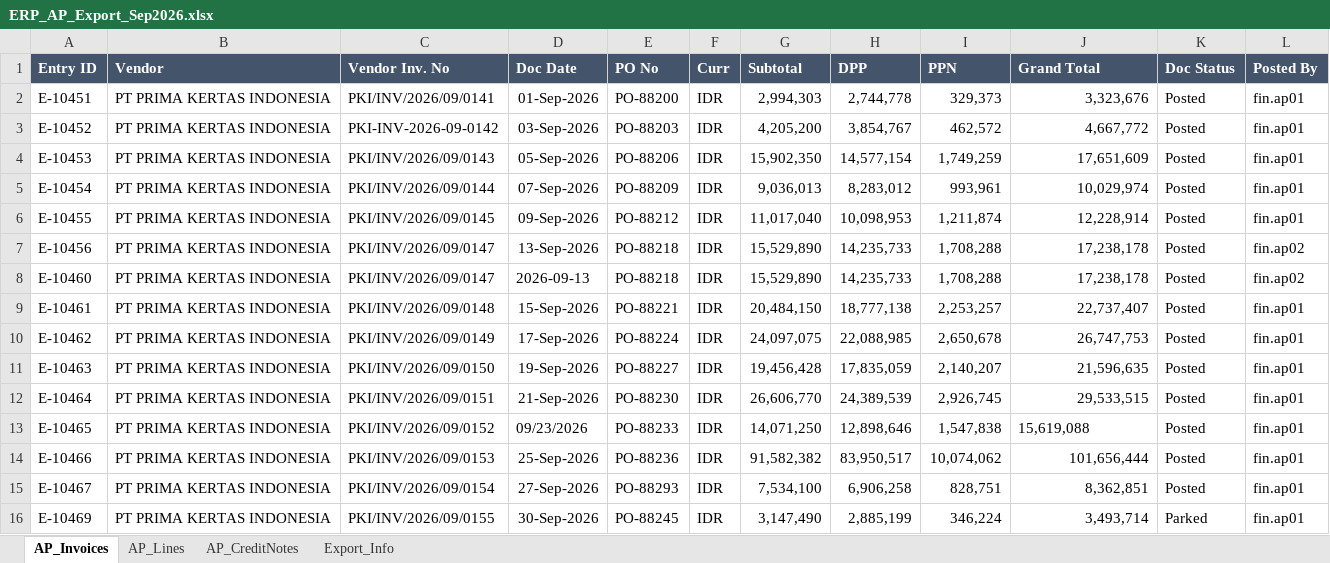
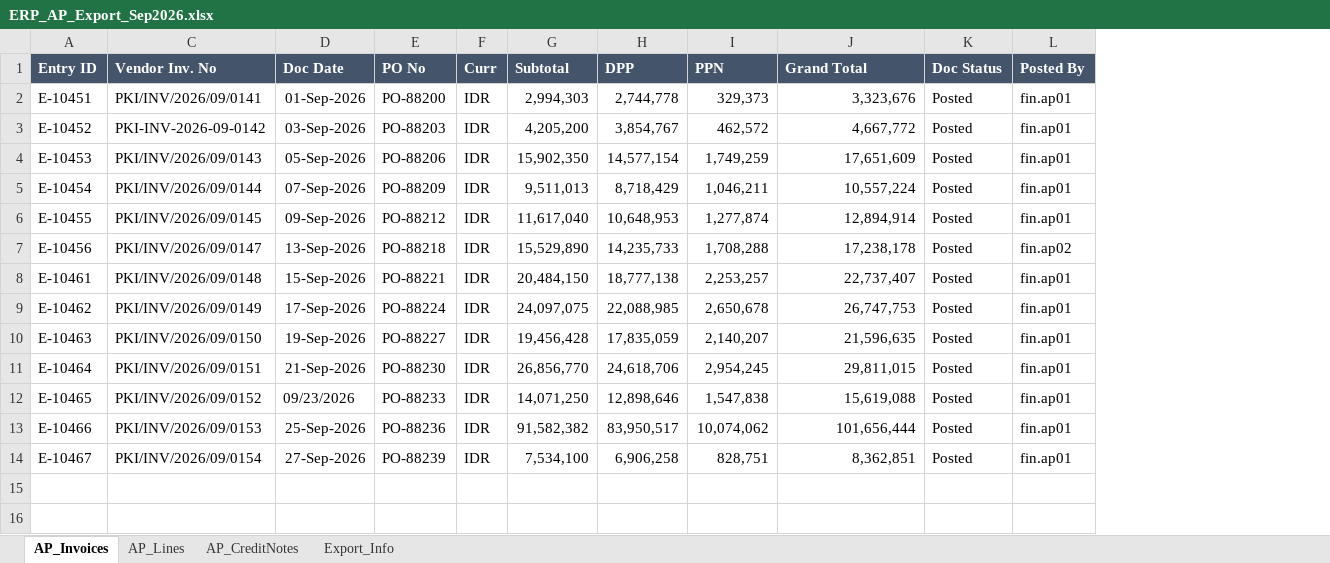
Before and after one commit to fepriyadi/transaction-reconciliation, an Excel workbook: data/ERP_AP_Export_Sep2026.xlsx, sheet AP_Invoices, drawn as a sheet; values as stored, in another font and other column widths than the file's, no borders; removed rows and columns are numbered as before the commit, all else as after; the diff names each change by its address in the sheet, - before the commit and + after, or states it on an @@ line.

```diff
--- a/data/ERP_AP_Export_Sep2026.xlsx (sheet AP_Invoices)
+++ b/data/ERP_AP_Export_Sep2026.xlsx (sheet AP_Invoices)
@@ column B (Vendor) hidden, rows 2-7: all PT PRIMA KERTAS INDONESIA; rows 9-15: all PT PRIMA KERTAS INDONESIA @@
-G5 (Subtotal): 9,036,013
+G5 (Subtotal): 9,511,013
-H5 (DPP): 8,283,012
+H5 (DPP): 8,718,429
-I5 (PPN): 993,961
+I5 (PPN): 1,046,211
-J5 (Grand Total): 10,029,974
+J5 (Grand Total): 10,557,224
-G6 (Subtotal): 11,017,040
+G6 (Subtotal): 11,617,040
-H6 (DPP): 10,098,953
+H6 (DPP): 10,648,953
-I6 (PPN): 1,211,874
+I6 (PPN): 1,277,874
-J6 (Grand Total): 12,228,914
+J6 (Grand Total): 12,894,914
-row 8: E-10460 | PT PRIMA KERTAS INDONESIA | PKI/INV/2026/09/0147 | 2026-09-13 | PO-88218 | IDR | 15,529,890 | 14,235,733 | 1,708,288 | 17,238,178 | Posted | fin.ap02
-G11 (Subtotal): 26,606,770
+G11 (Subtotal): 26,856,770
-H11 (DPP): 24,389,539
+H11 (DPP): 24,618,706
-I11 (PPN): 2,926,745
+I11 (PPN): 2,954,245
-J11 (Grand Total): 29,533,515
+J11 (Grand Total): 29,811,015
-J12 alignment: left
+J12 alignment: right
-E14 (PO No): PO-88293
+E14 (PO No): PO-88239
-row 16: E-10469 | PT PRIMA KERTAS INDONESIA | PKI/INV/2026/09/0155 | 30-Sep-2026 | PO-88245 | IDR | 3,147,490 | 2,885,199 | 346,224 | 3,493,714 | Parked | fin.ap01
```
Also changed, not shown: sheet AP_Lines, formulas that keep their value, 6 other files.
